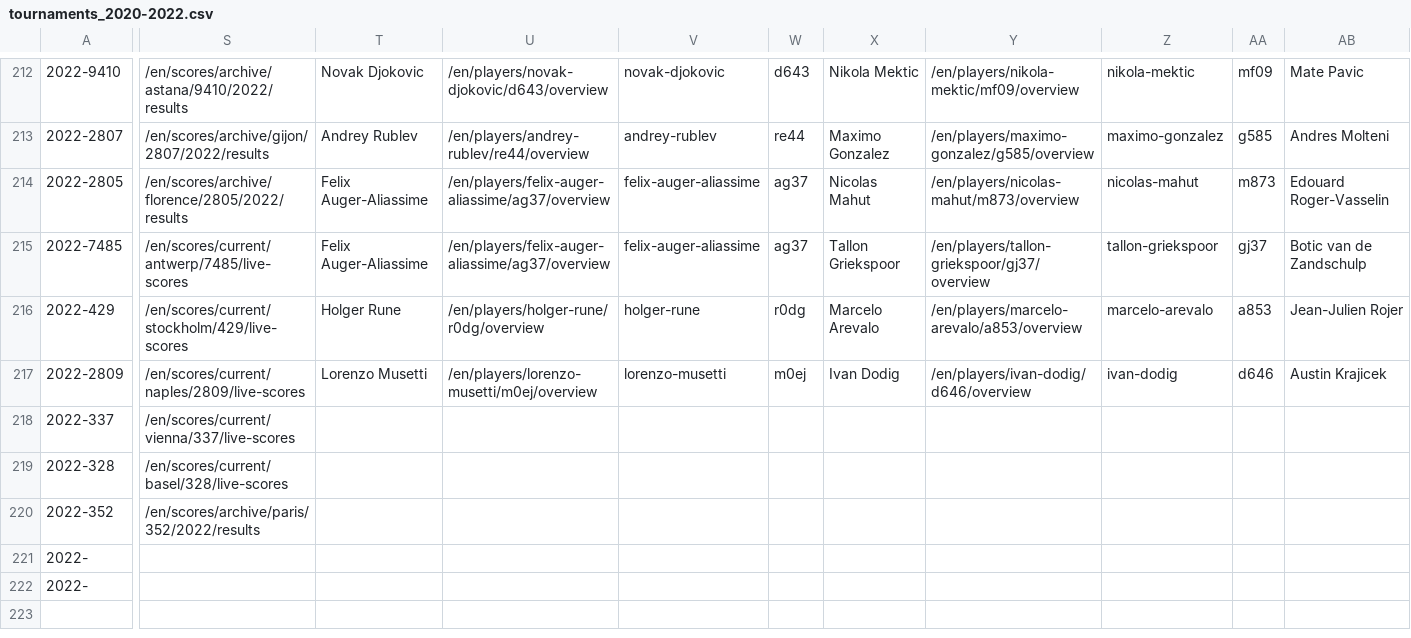
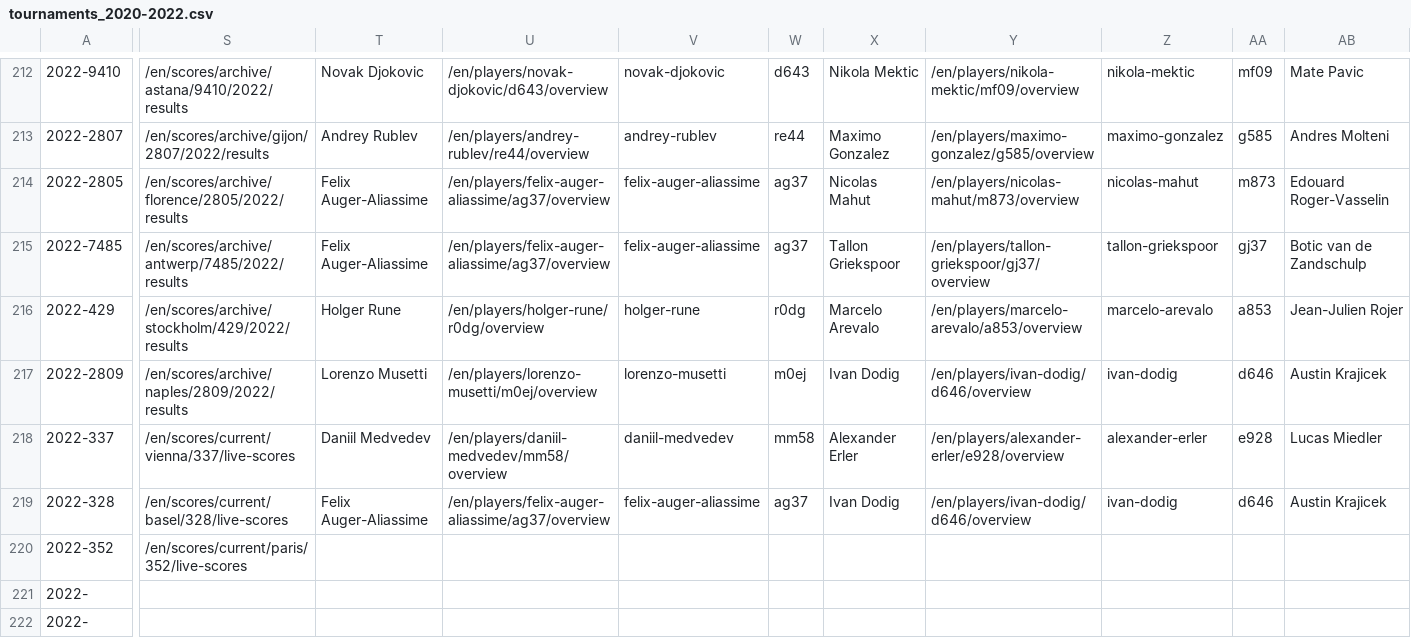
Before and after one commit to serve-and-volley/atp-world-tour-tennis-data, a CSV file: csv/1_tournaments/tournaments_2020-2022.csv, drawn as a sheet; only a part is shown, gaps mark what is left out; the diff covers the shown part only; the diff names each change by its address in the sheet, - before the commit and + after, or states it on an @@ line.

```diff
--- a/csv/1_tournaments/tournaments_2020-2022.csv
+++ b/csv/1_tournaments/tournaments_2020-2022.csv
-S215: /en/scores/current/antwerp/7485/live-scores
+S215: /en/scores/archive/antwerp/7485/2022/results
-S216: /en/scores/current/stockholm/429/live-scores
+S216: /en/scores/archive/stockholm/429/2022/results
-S217: /en/scores/current/naples/2809/live-scores
+S217: /en/scores/archive/naples/2809/2022/results
-T218: (empty)
+T218: Daniil Medvedev
-U218: (empty)
+U218: /en/players/daniil-medvedev/mm58/overview
-V218: (empty)
+V218: daniil-medvedev
-W218: (empty)
+W218: mm58
-X218: (empty)
+X218: Alexander Erler
-Y218: (empty)
+Y218: /en/players/alexander-erler/e928/overview
-Z218: (empty)
+Z218: alexander-erler
-AA218: (empty)
+AA218: e928
-AB218: (empty)
+AB218: Lucas Miedler
-T219: (empty)
+T219: Felix Auger-Aliassime
-U219: (empty)
+U219: /en/players/felix-auger-aliassime/ag37/overview
-V219: (empty)
+V219: felix-auger-aliassime
-W219: (empty)
+W219: ag37
-X219: (empty)
+X219: Ivan Dodig
-Y219: (empty)
+Y219: /en/players/ivan-dodig/d646/overview
-Z219: (empty)
+Z219: ivan-dodig
-AA219: (empty)
+AA219: d646
-AB219: (empty)
+AB219: Austin Krajicek
-S220: /en/scores/archive/paris/352/2022/results
+S220: /en/scores/current/paris/352/live-scores
```
Also changed, not shown: 6 edited cells elsewhere in this file.
